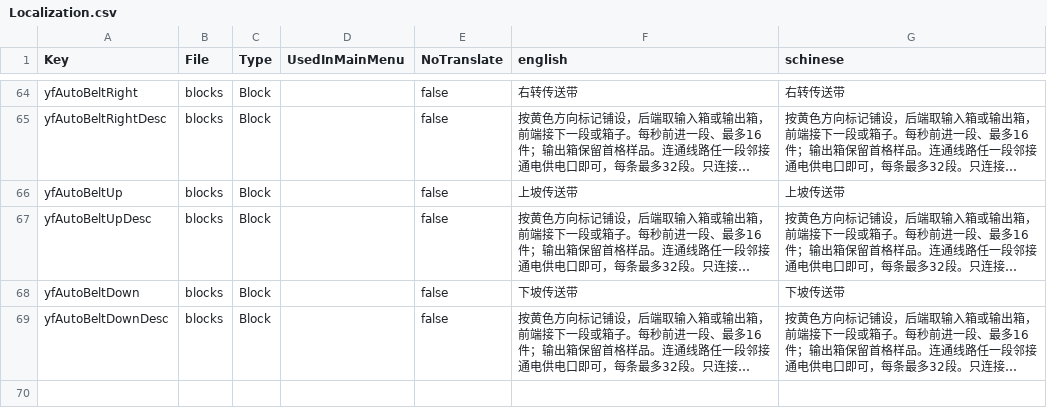
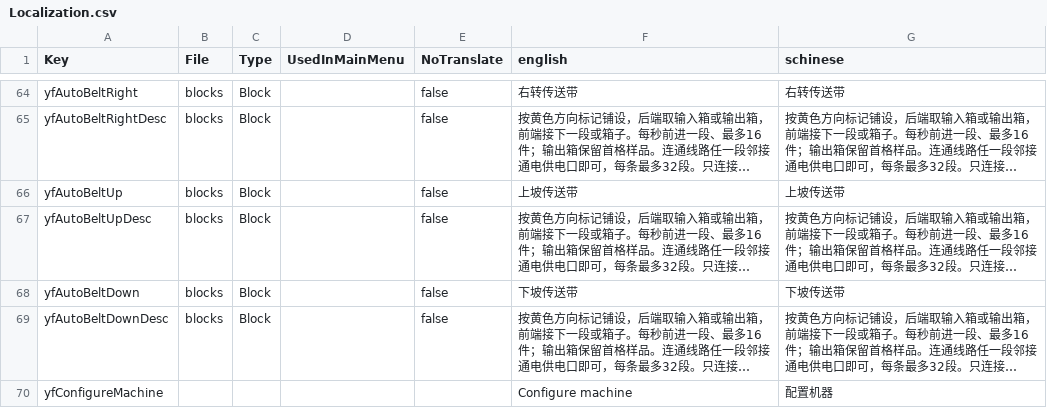
Before and after one commit to sen621ai-coder/7DAY, a CSV file: 97-AutomationWorkshop/Config/Localization.csv, drawn as a sheet; only a part is shown, gaps mark what is left out; long unchanged cells end in …; the diff names each change by its address in the sheet, - before the commit and + after, or states it on an @@ line.

```diff
--- a/97-AutomationWorkshop/Config/Localization.csv
+++ b/97-AutomationWorkshop/Config/Localization.csv
+row 70: yfConfigureMachine |  |  |  |  | Configure machine | 配置机器
```
Also changed, not shown: 29 other files.
